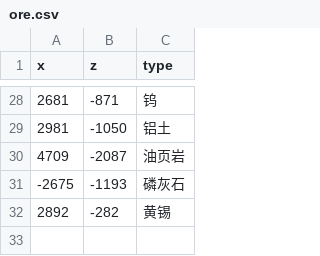
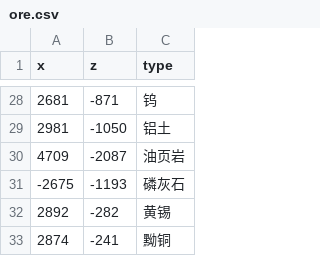
Before and after one commit to indoorsNB/Ores, a CSV file: ore.csv, drawn as a sheet; only a part is shown, gaps mark what is left out.

Commit message:
Update ore.csv

```diff
--- a/ore.csv
+++ b/ore.csv
@@ -32 +32,2 @@ x,z,type
 2892,-282,黄锡
+2874,-241,黝铜
```
